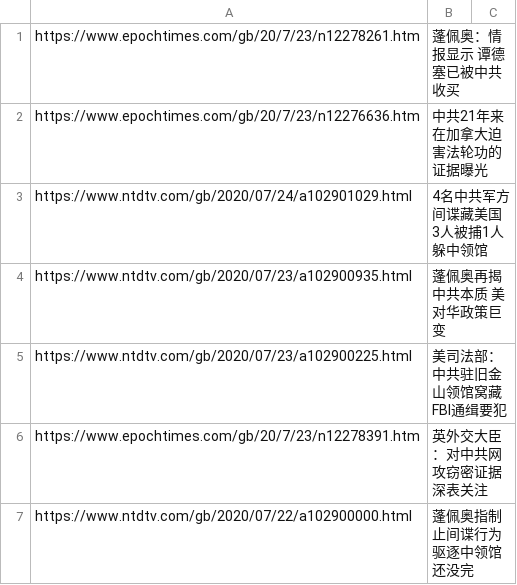
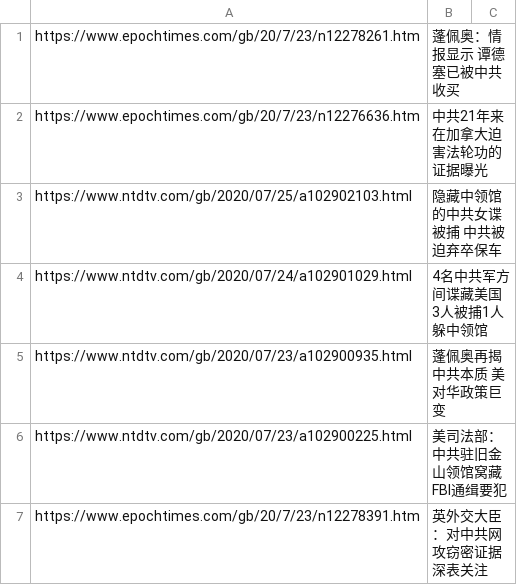
Before and after one commit to sendtruth2020/goodnews, a CSV file: indexes/ABC.csv, drawn as a sheet; only a part is shown; the shorter side is filled out with more unchanged rows.

Commit message:
Update ABC.csv

```diff
--- a/indexes/ABC.csv
+++ b/indexes/ABC.csv
@@ -2,2 +2,3 @@ https://www.epochtimes.com/gb/20/7/23/n12278261.htm,蓬佩奥：情报显示 谭
 https://www.epochtimes.com/gb/20/7/23/n12276636.htm,中共21年来在加拿大迫害法轮功的证据曝光
+https://www.ntdtv.com/gb/2020/07/25/a102902103.html,隐藏中领馆的中共女谍被捕 中共被迫弃卒保车
 https://www.ntdtv.com/gb/2020/07/24/a102901029.html,4名中共军方间谍藏美国 3人被捕1人躲中领馆
```
